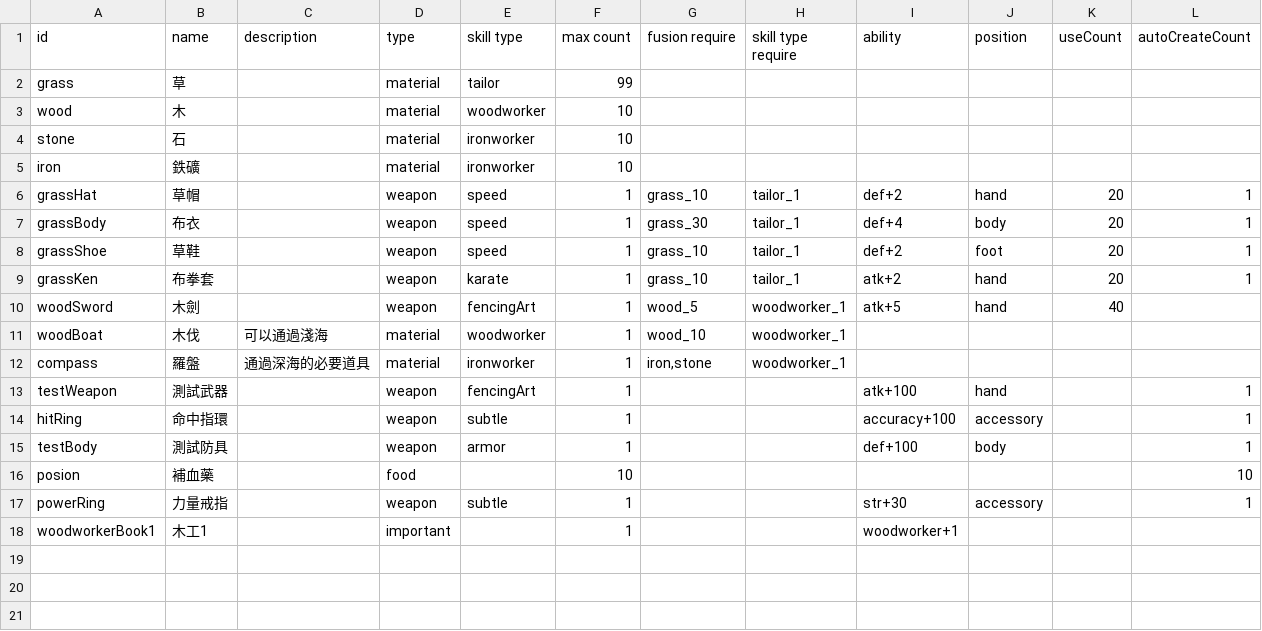
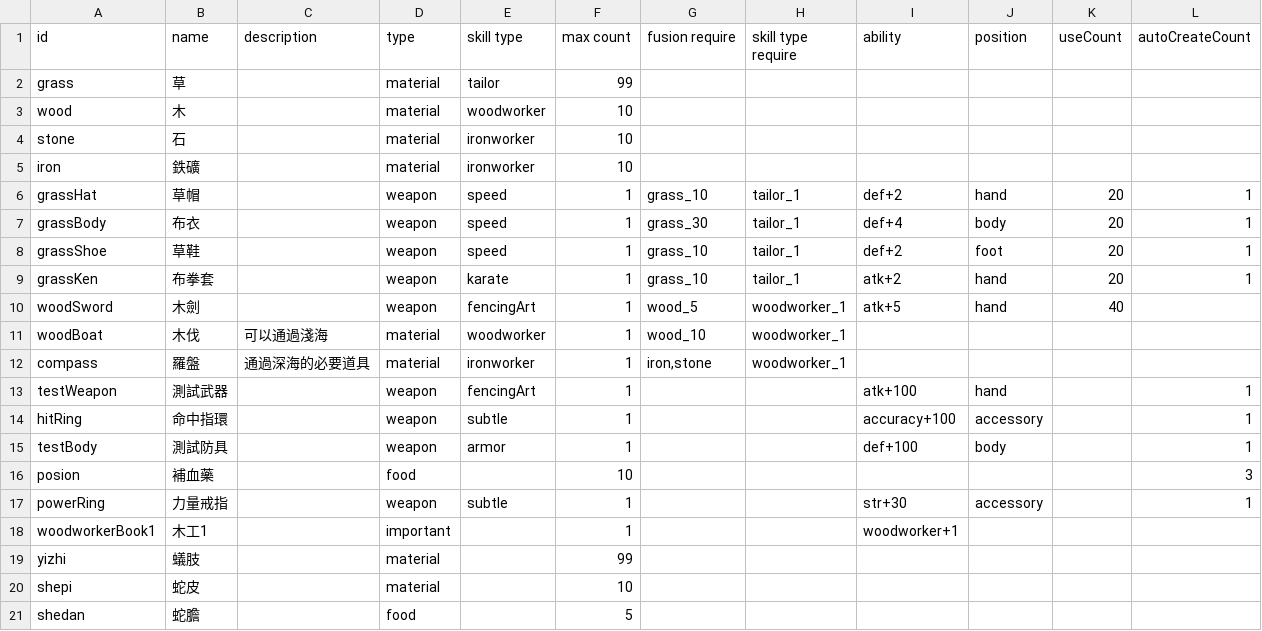
Before and after one commit to HanYu1983/Niba, a TSV file: dev/NibaUnity2/Assets/Demo/Niba/CSV/gameData - item.tsv, drawn as a sheet.

```diff
--- a/dev/NibaUnity2/Assets/Demo/Niba/CSV/gameData - item.tsv
+++ b/dev/NibaUnity2/Assets/Demo/Niba/CSV/gameData - item.tsv
@@ -15,4 +15,7 @@ hitRing	命中指環		weapon	subtle	1			accuracy+100	accessory		1
 testBody	測試防具		weapon	armor	1			def+100	body		1
-posion	補血藥		food		10						10
+posion	補血藥		food		10						3
 powerRing	力量戒指		weapon	subtle	1			str+30	accessory		1
 woodworkerBook1	木工1		important		1			woodworker+1			
+yizhi	蟻肢		material		99						
+shepi	蛇皮		material		10						
+shedan	蛇膽		food		5						
```
Also changed, not shown: dev/NibaUnity2/Assets/Demo/Niba/CSV/gameData - monster.tsv, 6 other files.
